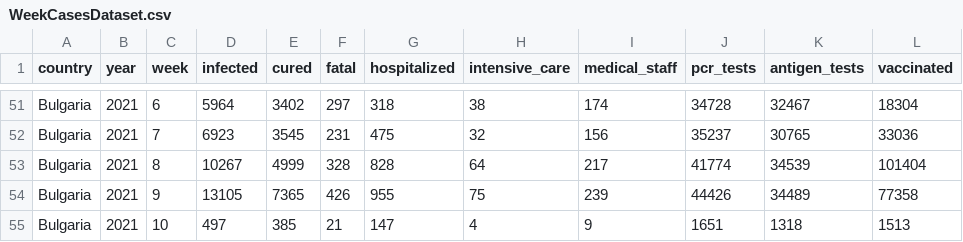
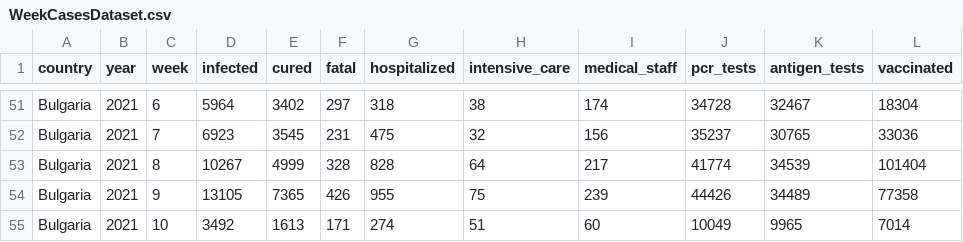
Before and after one commit to COVID-19-Bulgaria/covid-database, a CSV file: Bulgaria/WeekCasesDataset.csv, drawn as a sheet; only a part is shown, gaps mark what is left out.

Commit message:
Data scraped automatically for 09.03.2021 00:30

```diff
--- a/Bulgaria/WeekCasesDataset.csv
+++ b/Bulgaria/WeekCasesDataset.csv
@@ -54,2 +54,2 @@ Bulgaria,2021,8,10267,4999,328,828,64,217,41774,34539,101404
 Bulgaria,2021,9,13105,7365,426,955,75,239,44426,34489,77358
-Bulgaria,2021,10,497,385,21,147,4,9,1651,1318,1513
+Bulgaria,2021,10,3492,1613,171,274,51,60,10049,9965,7014
```
Also changed, not shown: 5 other files.
